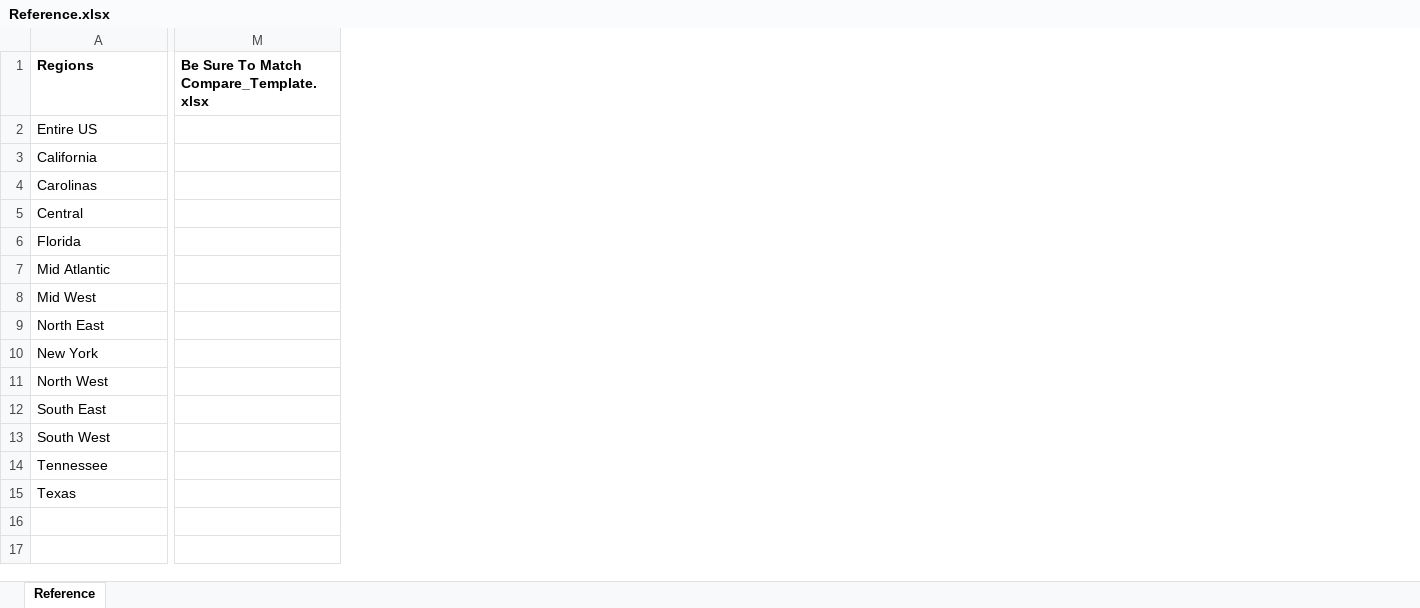
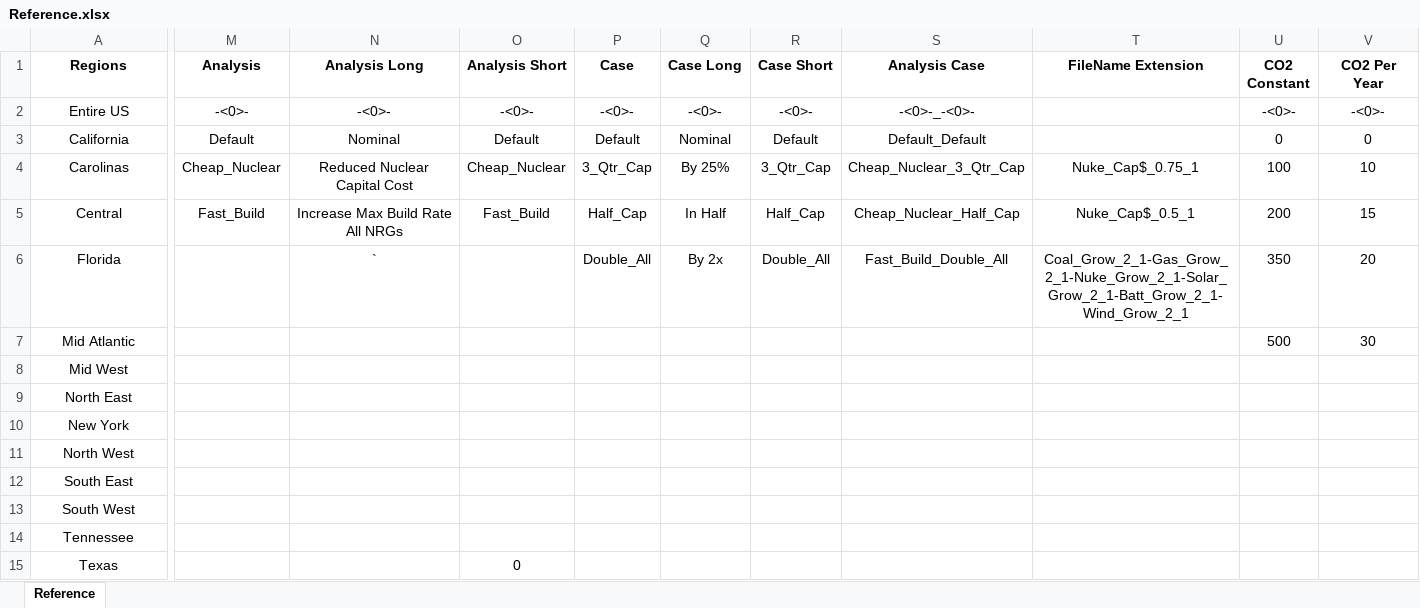
Before and after one commit to renaldinE/Optimize, an Excel workbook: Macro/Reference.xlsx, sheet Reference, drawn as a sheet; only a part is shown, gaps mark what is left out; values as stored, in another font and other column widths than the file's, no borders; removed rows and columns are numbered as before the commit, all else as after; the diff covers the shown part only; the diff names each change by its address in the sheet, - before the commit and + after, or states it on an @@ line.

Commit message:
Fixed bug in multiplier algorithm.  Not sure why Cheap_Nuclear worked right?

```diff
--- a/Macro/Reference.xlsx (sheet Reference)
+++ b/Macro/Reference.xlsx (sheet Reference)
-column M, row 1: Be Sure To Match Compare_Template.xlsx
+column M (Analysis), rows 2-5: -<0>- | Default | Cheap_Nuclear | Fast_Build
+column N (Analysis Long), rows 2-6: -<0>- | Nominal | Reduced Nuclear Capital Cost | Increase Max Build Rate All NRGs | `
+column O (Analysis Short), rows 2-15: -<0>- | Default | Cheap_Nuclear | Fast_Build |  |  |  |  |  |  |  |  |  | 0
+column P (Case), rows 2-6: -<0>- | Default | 3_Qtr_Cap | Half_Cap | Double_All
+column Q (Case Long), rows 2-6: -<0>- | Nominal | By 25% | In Half | By 2x
+column R (Case Short), rows 2-6: -<0>- | Default | 3_Qtr_Cap | Half_Cap | Double_All
+column S (Analysis Case), rows 2-6: -<0>-_-<0>- | Default_Default | Cheap_Nuclear_3_Qtr_Cap | Cheap_Nuclear_Half_Cap | Fast_Build_Double_All
+column T (FileName Extension), rows 4-6: Nuke_Cap$_0.75_1 | Nuke_Cap$_0.5_1 | Coal_Grow_2_1-Gas_Grow_2_1-Nuke_Grow_2_1-Solar_Grow_2_1-Batt_Grow_2_1-Wind_Grow_2_1
+column U (CO2 Constant), rows 2-7: -<0>- | 0 | 100 | 200 | 350 | 500
+column V (CO2 Per Year), rows 2-7: -<0>- | 0 | 10 | 15 | 20 | 30
-A1:A7 alignment: left
+A1:A7 alignment: center
-A8:A15 alignment: left
+A8:A15 alignment: center
```
Also changed, not shown: 3 edited cells, cell formats and merged cells elsewhere in this sheet, Macro/Lib_Gen.xlsm, 20 other files.
